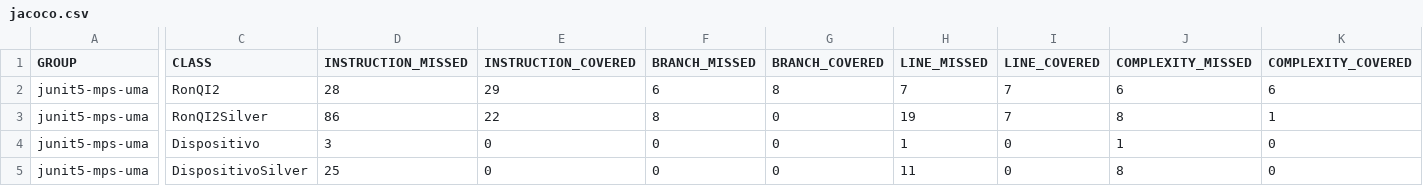
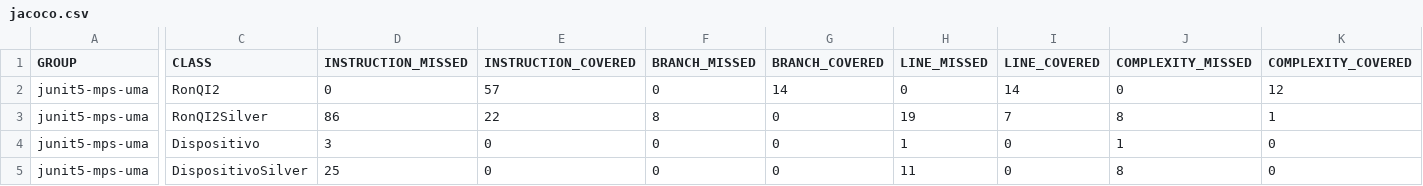
Before and after one commit to edugbau/Mantenimiento2025, a CSV file: Practica3/target/site/jacoco/jacoco.csv, drawn as a sheet; only a part is shown, gaps mark what is left out; the diff covers the shown part only; the diff names each change by its address in the sheet, - before the commit and + after, or states it on an @@ line.

```diff
--- a/Practica3/target/site/jacoco/jacoco.csv
+++ b/Practica3/target/site/jacoco/jacoco.csv
-D2 (INSTRUCTION_MISSED): 28
+D2 (INSTRUCTION_MISSED): 0
-E2 (INSTRUCTION_COVERED): 29
+E2 (INSTRUCTION_COVERED): 57
-F2 (BRANCH_MISSED): 6
+F2 (BRANCH_MISSED): 0
-G2 (BRANCH_COVERED): 8
+G2 (BRANCH_COVERED): 14
-H2 (LINE_MISSED): 7
+H2 (LINE_MISSED): 0
-I2 (LINE_COVERED): 7
+I2 (LINE_COVERED): 14
-J2 (COMPLEXITY_MISSED): 6
+J2 (COMPLEXITY_MISSED): 0
-K2 (COMPLEXITY_COVERED): 6
+K2 (COMPLEXITY_COVERED): 12
```
Also changed, not shown: 2 edited cells elsewhere in this file, 13 other files.
